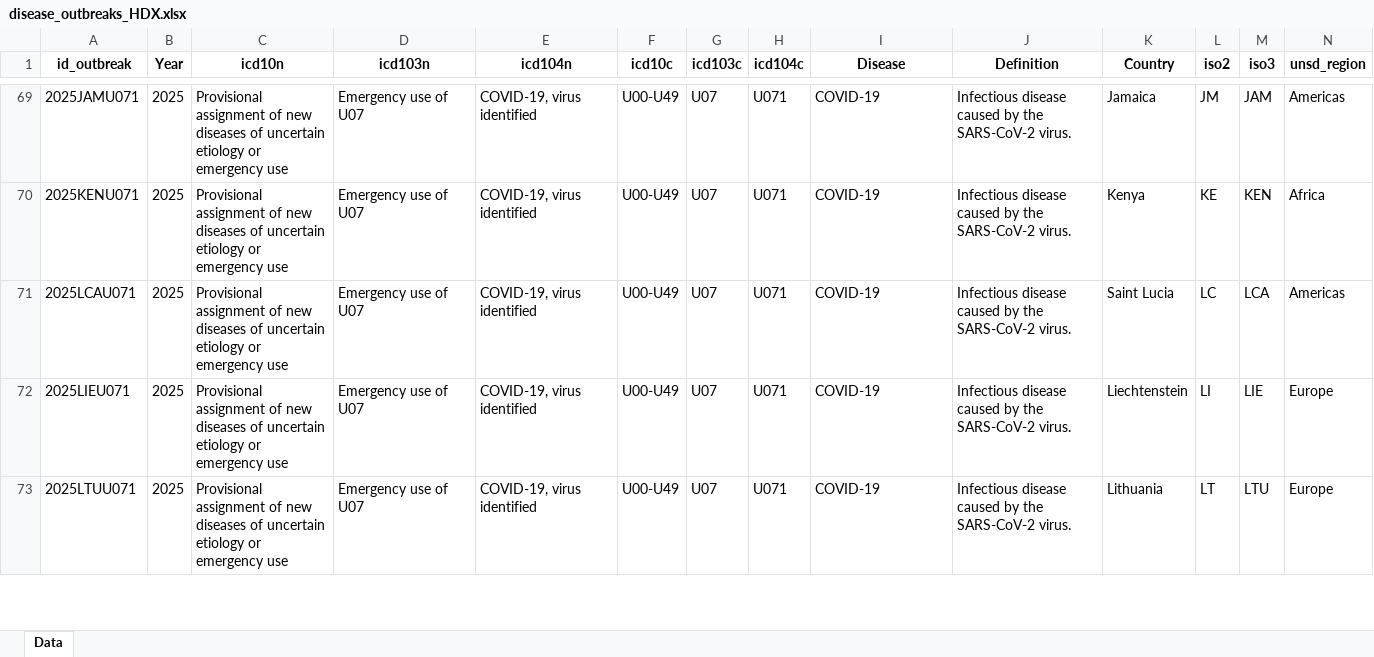
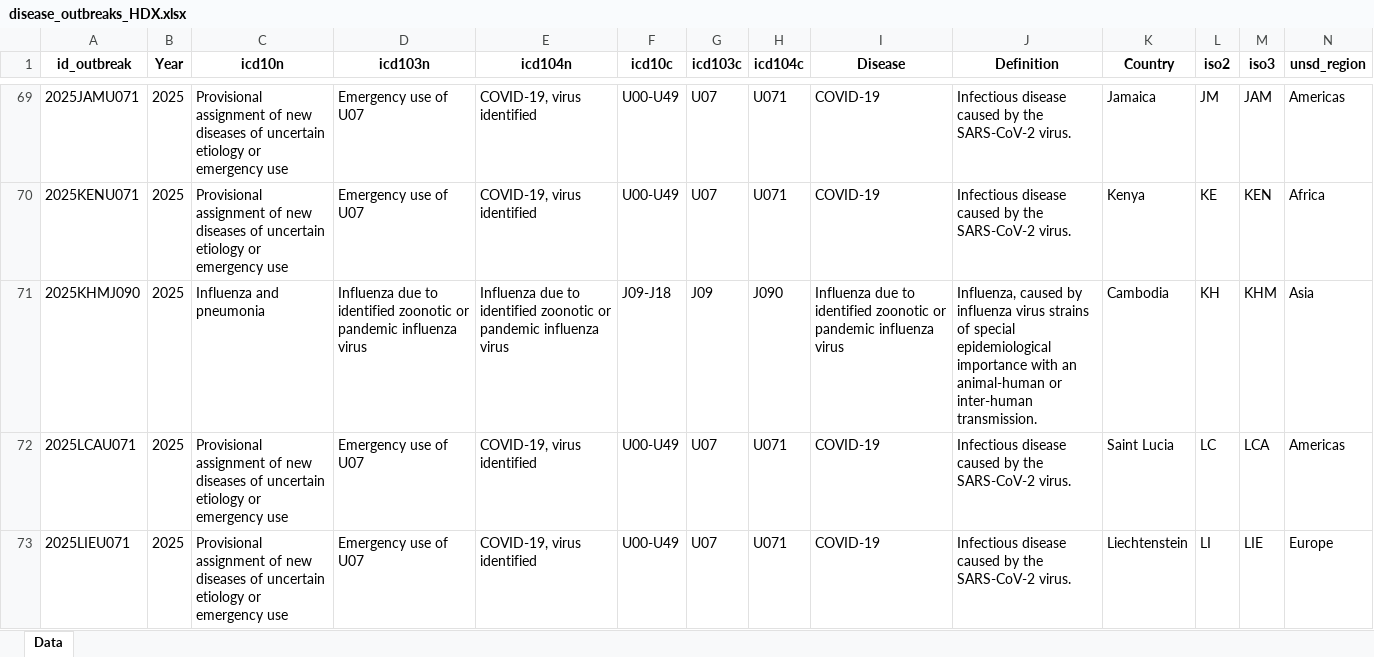
Before and after one commit to jatorresmunguia/disease_outbreak_news, an Excel workbook: Humanitarian Data Exchange/data_2_share/disease_outbreaks_HDX.xlsx, sheet Data, drawn as a sheet; only a part is shown, gaps mark what is left out; the shorter side is filled out with more unchanged rows; values as stored, in another font and other column widths than the file's, no borders; rows hold the shown columns only; the diff covers the shown part only; the diff names each change by its address in the sheet, - before the commit and + after, or states it on an @@ line.

```diff
--- a/Humanitarian Data Exchange/data_2_share/disease_outbreaks_HDX.xlsx (sheet Data)
+++ b/Humanitarian Data Exchange/data_2_share/disease_outbreaks_HDX.xlsx (sheet Data)
+row 71: 2025KHMJ090 | 2025 | Influenza and pneumonia | Influenza due to identified zoonotic or pandemic influenza virus | Influenza due to identified zoonotic or pandemic influenza virus | J09-J18 | J09 | J090 | Influenza due to identified zoonotic or pandemic influenza virus | Influenza, caused by influenza virus strains of special epidemiological importance with an animal-human or inter-human transmission. | Cambodia | KH | KHM | Asia
```
Also changed, not shown: 3 added rows elsewhere in this sheet.
